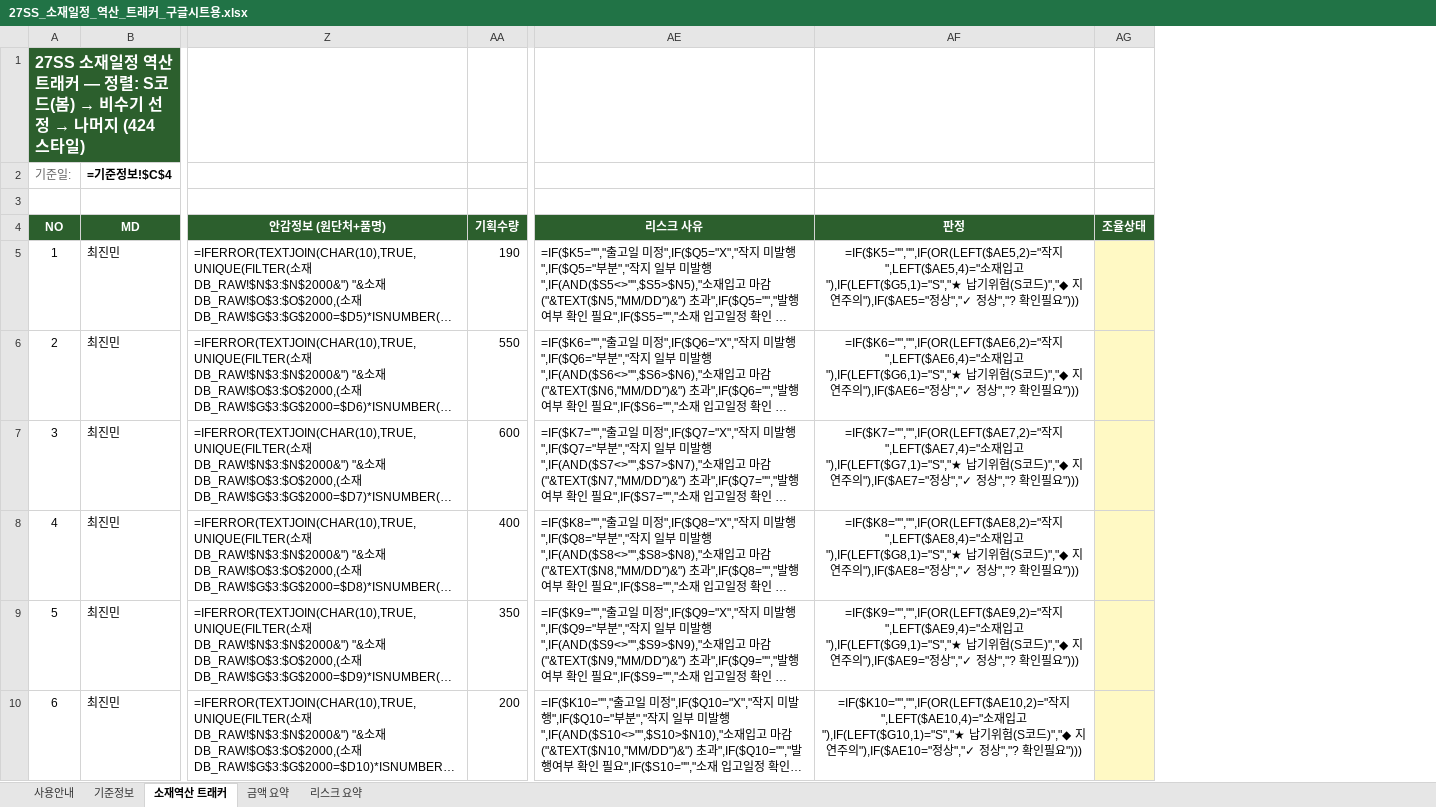
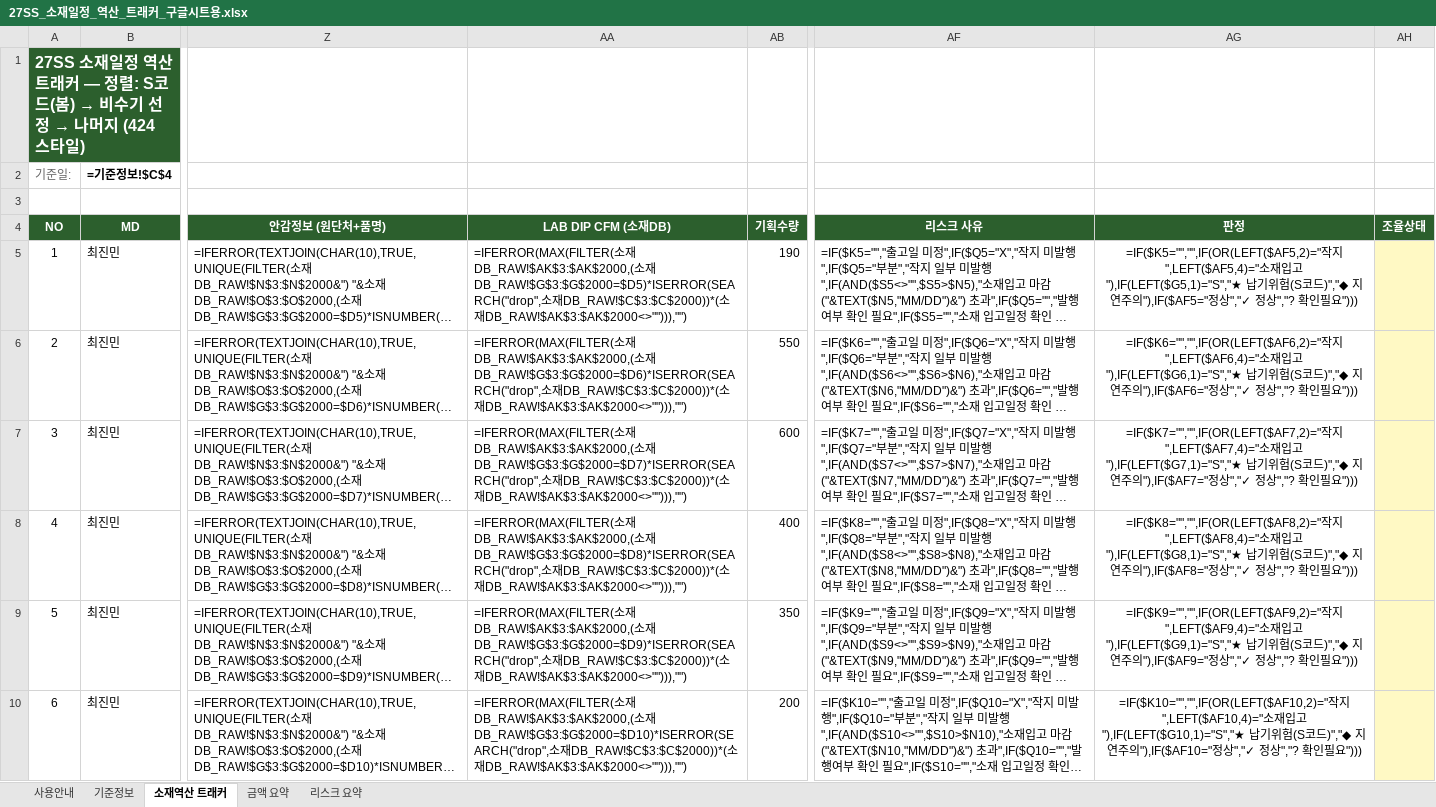
Before and after one commit to gj1818-lab/-, an Excel workbook: 27SS 출고계획 조율/output/27SS_소재일정_역산_트래커_구글시트용.xlsx, sheet 소재역산 트래커, drawn as a sheet; only a part is shown, gaps mark what is left out; long unchanged cells end in …; values as stored, in another font and other column widths than the file's, no borders; formulas without a stored value are shown as written; conditional formats not drawn; addresses are those after the commit; the diff covers the shown part only; the diff names each change by its address in the sheet, - before the commit and + after, or states it on an @@ line.

```diff
--- a/27SS 출고계획 조율/output/27SS_소재일정_역산_트래커_구글시트용.xlsx (sheet 소재역산 트래커)
+++ b/27SS 출고계획 조율/output/27SS_소재일정_역산_트래커_구글시트용.xlsx (sheet 소재역산 트래커)
+column AA (LAB DIP CFM (소재DB)), rows 5-10: =IFERROR(MAX(FILTER(소재DB_RAW!$AK$3:$AK$2000,(소재DB_RAW!$G$3:$G$2000=$D5)*ISERROR(SEARCH("drop",소재DB_RAW!$C$3:$C$2000))*(소재DB_RAW!$AK$3:$AK$2000<>""))),"") | =IFERROR(MAX(FILTER(소재DB_RAW!$AK$3:$AK$2000,(소재DB_RAW!$G$3:$G$2000=$D6)*ISERROR(SEARCH("drop",소재DB_RAW!$C$3:$C$2000))*(소재DB_RAW!$AK$3:$AK$2000<>""))),"") | =IFERROR(MAX(FILTER(소재DB_RAW!$AK$3:$AK$2000,(소재DB_RAW!$G$3:$G$2000=$D7)*ISERROR(SEARCH("drop",소재DB_RAW!$C$3:$C$2000))*(소재DB_RAW!$AK$3:$AK$2000<>""))),"") | =IFERROR(MAX(FILTER(소재DB_RAW!$AK$3:$AK$2000,(소재DB_RAW!$G$3:$G$2000=$D8)*ISERROR(SEARCH("drop",소재DB_RAW!$C$3:$C$2000))*(소재DB_RAW!$AK$3:$AK$2000<>""))),"") | =IFERROR(MAX(FILTER(소재DB_RAW!$AK$3:$AK$2000,(소재DB_RAW!$G$3:$G$2000=$D9)*ISERROR(SEARCH("drop",소재DB_RAW!$C$3:$C$2000))*(소재DB_RAW!$AK$3:$AK$2000<>""))),"") | =IFERROR(MAX(FILTER(소재DB_RAW!$AK$3:$AK$2000,(소재DB_RAW!$G$3:$G$2000=$D10)*ISERROR(SEARCH("drop",소재DB_RAW!$C$3:$C$2000))*(소재DB_RAW!$AK$3:$AK$2000<>""))),"")
-AG5 (판정): =IF($K5="","",IF(OR(LEFT($AE5,2)="작지",LEFT($AE5,4)="소재입고"),IF(LEFT($G5,1)="S","★ 납기위험(S코드)","◆ 지연주의"),IF($AE5="정상…
+AG5 (판정): =IF($K5="","",IF(OR(LEFT($AF5,2)="작지",LEFT($AF5,4)="소재입고"),IF(LEFT($G5,1)="S","★ 납기위험(S코드)","◆ 지연주의"),IF($AF5="정상…
-AG6 (판정): =IF($K6="","",IF(OR(LEFT($AE6,2)="작지",LEFT($AE6,4)="소재입고"),IF(LEFT($G6,1)="S","★ 납기위험(S코드)","◆ 지연주의"),IF($AE6="정상…
+AG6 (판정): =IF($K6="","",IF(OR(LEFT($AF6,2)="작지",LEFT($AF6,4)="소재입고"),IF(LEFT($G6,1)="S","★ 납기위험(S코드)","◆ 지연주의"),IF($AF6="정상…
-AG7 (판정): =IF($K7="","",IF(OR(LEFT($AE7,2)="작지",LEFT($AE7,4)="소재입고"),IF(LEFT($G7,1)="S","★ 납기위험(S코드)","◆ 지연주의"),IF($AE7="정상…
+AG7 (판정): =IF($K7="","",IF(OR(LEFT($AF7,2)="작지",LEFT($AF7,4)="소재입고"),IF(LEFT($G7,1)="S","★ 납기위험(S코드)","◆ 지연주의"),IF($AF7="정상…
-AG8 (판정): =IF($K8="","",IF(OR(LEFT($AE8,2)="작지",LEFT($AE8,4)="소재입고"),IF(LEFT($G8,1)="S","★ 납기위험(S코드)","◆ 지연주의"),IF($AE8="정상…
+AG8 (판정): =IF($K8="","",IF(OR(LEFT($AF8,2)="작지",LEFT($AF8,4)="소재입고"),IF(LEFT($G8,1)="S","★ 납기위험(S코드)","◆ 지연주의"),IF($AF8="정상…
-AG9 (판정): =IF($K9="","",IF(OR(LEFT($AE9,2)="작지",LEFT($AE9,4)="소재입고"),IF(LEFT($G9,1)="S","★ 납기위험(S코드)","◆ 지연주의"),IF($AE9="정상…
+AG9 (판정): =IF($K9="","",IF(OR(LEFT($AF9,2)="작지",LEFT($AF9,4)="소재입고"),IF(LEFT($G9,1)="S","★ 납기위험(S코드)","◆ 지연주의"),IF($AF9="정상…
-AG10 (판정): =IF($K10="","",IF(OR(LEFT($AE10,2)="작지",LEFT($AE10,4)="소재입고"),IF(LEFT($G10,1)="S","★ 납기위험(S코드)","◆ 지연주의"),IF($AE10="정상…
+AG10 (판정): =IF($K10="","",IF(OR(LEFT($AF10,2)="작지",LEFT($AF10,4)="소재입고"),IF(LEFT($G10,1)="S","★ 납기위험(S코드)","◆ 지연주의"),IF($AF10="정상…
```
Also changed, not shown: 418 edited cells elsewhere in this sheet, sheet 리스크 요약, sheet 금액 요약, sheet 사용안내, 27SS 출고계획 조율/output/27SS_소재일정_역산_트래커.xlsx, 4 other files.
